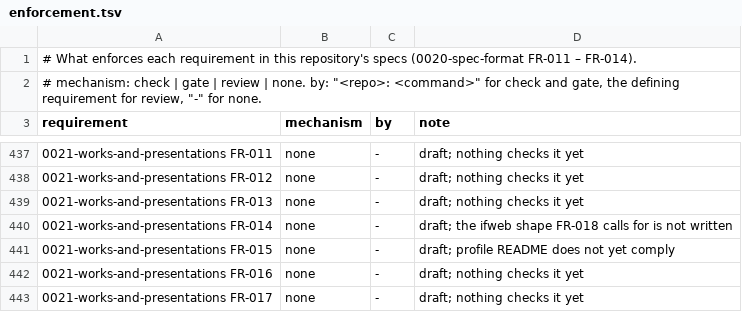
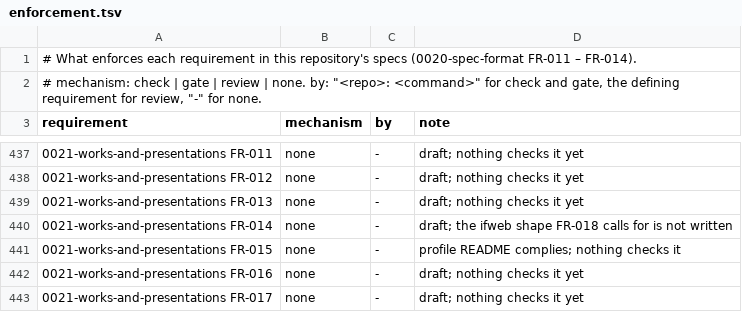
Before and after one commit to intellectual-frontiers/.github, a TSV file: spec-kit/enforcement.tsv, drawn as a sheet; only a part is shown, gaps mark what is left out.

Commit message:
Add work and presentation terms; lead the profile with results
Implements 0021-works-and-presentations in the ontology and applies its
FR-015 to the organization profile.

- ifcore:Presentation, a specialization of schema:CreativeWork close to
  the IFLA LRM manifestation, linked to its work by schema:exampleOfWork
  and schema:workExample; derivation by prov:wasDerivedFrom; presenter
  by prov:wasAttributedTo; form by dcterms:format from the new
  ifcore:PresentationFormScheme (book edition, web pages, article,
  episode, talk, course, skill or tool). No new properties (0019).
- Comments on EidolonComponent, WebProperty, Unit, SubstantialWork,
  WorkKind, and WebsiteKind state their place under 0001 FR-001 and
  0021 (a web property is a channel; a unit appears only as provenance;
  a Substantial Work is the work; a kind is the primary form).
- profile/README.md now leads with ideas, ventures, services, the
  publishing record, patents, and the design system, every item drawn
  from public ontology facts; the method and the five units follow, as
  the means. The book link that pointed at ifcore.ttl is dropped.

The glossary in the vault is unaffected: none of its terms gained a
scope note, and its tests pass.

```diff
--- a/spec-kit/enforcement.tsv
+++ b/spec-kit/enforcement.tsv
@@ -440,3 +440,3 @@ requirement	mechanism	by	note
 0021-works-and-presentations FR-014	none	-	draft; the ifweb shape FR-018 calls for is not written
-0021-works-and-presentations FR-015	none	-	draft; profile README does not yet comply
+0021-works-and-presentations FR-015	none	-	profile README complies; nothing checks it
 0021-works-and-presentations FR-016	none	-	draft; nothing checks it yet
```
Also changed, not shown: 2 other files.
